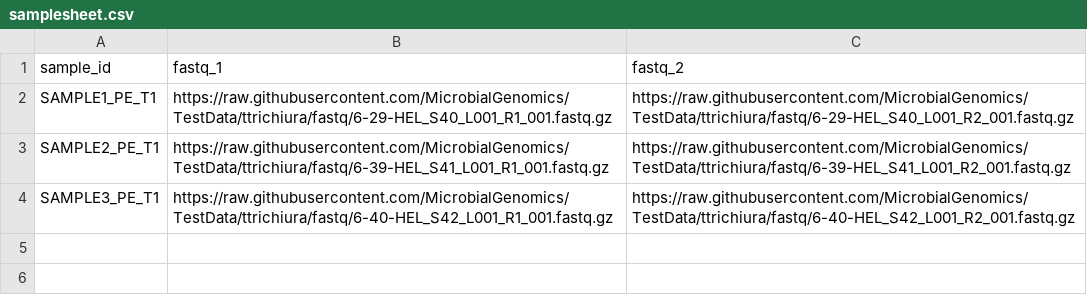
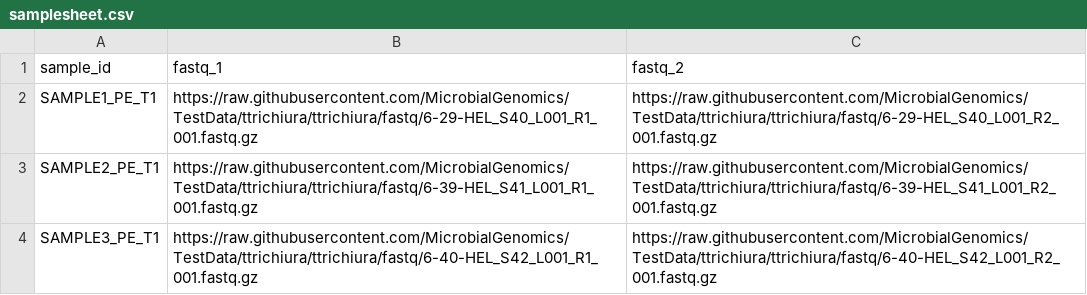
Before and after one commit to MicrobialGenomics/TestData, a CSV file: ttrichiura/samplesheet/samplesheet.csv, drawn as a sheet.

Commit message:
samplesheet update

```diff
--- a/ttrichiura/samplesheet/samplesheet.csv
+++ b/ttrichiura/samplesheet/samplesheet.csv
@@ -1,4 +1,4 @@
 sample_id,fastq_1,fastq_2
-SAMPLE1_PE_T1,https://raw.githubusercontent.com/MicrobialGenomics/TestData/ttrichiura/fastq/6-29-HEL_S40_L001_R1_001.fastq.gz,https://raw.githubusercontent.com/MicrobialGenomics/TestData/ttrichiura/fastq/6-29-HEL_S40_L001_R2_001.fastq.gz
-SAMPLE2_PE_T1,https://raw.githubusercontent.com/MicrobialGenomics/TestData/ttrichiura/fastq/6-39-HEL_S41_L001_R1_001.fastq.gz,https://raw.githubusercontent.com/MicrobialGenomics/TestData/ttrichiura/fastq/6-39-HEL_S41_L001_R2_001.fastq.gz
-SAMPLE3_PE_T1,https://raw.githubusercontent.com/MicrobialGenomics/TestData/ttrichiura/fastq/6-40-HEL_S42_L001_R1_001.fastq.gz,https://raw.githubusercontent.com/MicrobialGenomics/TestData/ttrichiura/fastq/6-40-HEL_S42_L001_R2_001.fastq.gz
+SAMPLE1_PE_T1,https://raw.githubusercontent.com/MicrobialGenomics/TestData/ttrichiura/ttrichiura/fastq/6-29-HEL_S40_L001_R1_001.fastq.gz,https://raw.githubusercontent.com/MicrobialGenomics/TestData/ttrichiura/ttrichiura/fastq/6-29-HEL_S40_L001_R2_001.fastq.gz
+SAMPLE2_PE_T1,https://raw.githubusercontent.com/MicrobialGenomics/TestData/ttrichiura/ttrichiura/fastq/6-39-HEL_S41_L001_R1_001.fastq.gz,https://raw.githubusercontent.com/MicrobialGenomics/TestData/ttrichiura/ttrichiura/fastq/6-39-HEL_S41_L001_R2_001.fastq.gz
+SAMPLE3_PE_T1,https://raw.githubusercontent.com/MicrobialGenomics/TestData/ttrichiura/ttrichiura/fastq/6-40-HEL_S42_L001_R1_001.fastq.gz,https://raw.githubusercontent.com/MicrobialGenomics/TestData/ttrichiura/ttrichiura/fastq/6-40-HEL_S42_L001_R2_001.fastq.gz
```
